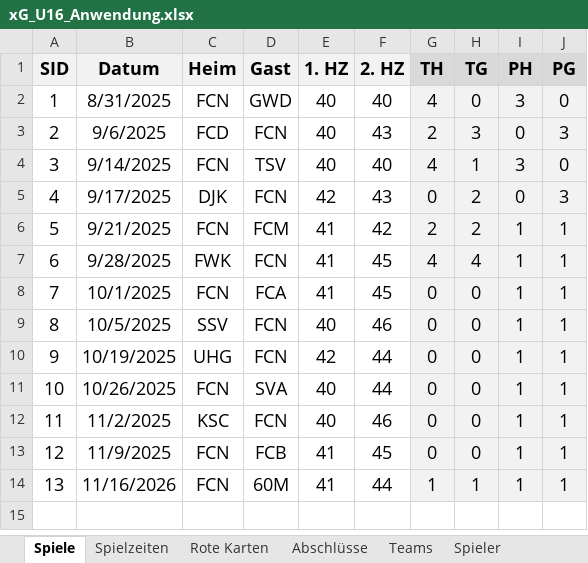
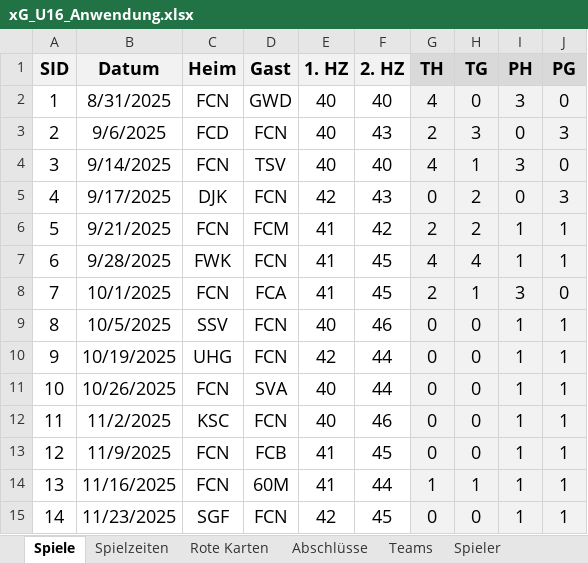
Before and after one commit to BB14official/xG_U16, an Excel workbook: xG_U16_Anwendung.xlsx, sheet Spiele, drawn as a sheet; values as stored, in another font and other column widths than the file's, no borders; conditional formats and table styles not drawn; the diff names each change by its address in the sheet, - before the commit and + after, or states it on an @@ line.

```diff
--- a/xG_U16_Anwendung.xlsx (sheet Spiele)
+++ b/xG_U16_Anwendung.xlsx (sheet Spiele)
-G8 (TH): 0
+G8 (TH): 2
-H8 (TG): 0
+H8 (TG): 1
-I8 (PH): 1
+I8 (PH): 3
-J8 (PG): 1
+J8 (PG): 0
-B14 (Datum): 11/16/2026
+B14 (Datum): 11/16/2025
+row 15: 14 | 11/23/2025 | SGF | FCN | 42 | 45 | 0 | 0 | 1 | 1
```
Also changed, not shown: sheet Abschlüsse, sheet Spielzeiten, formulas that keep their value.
